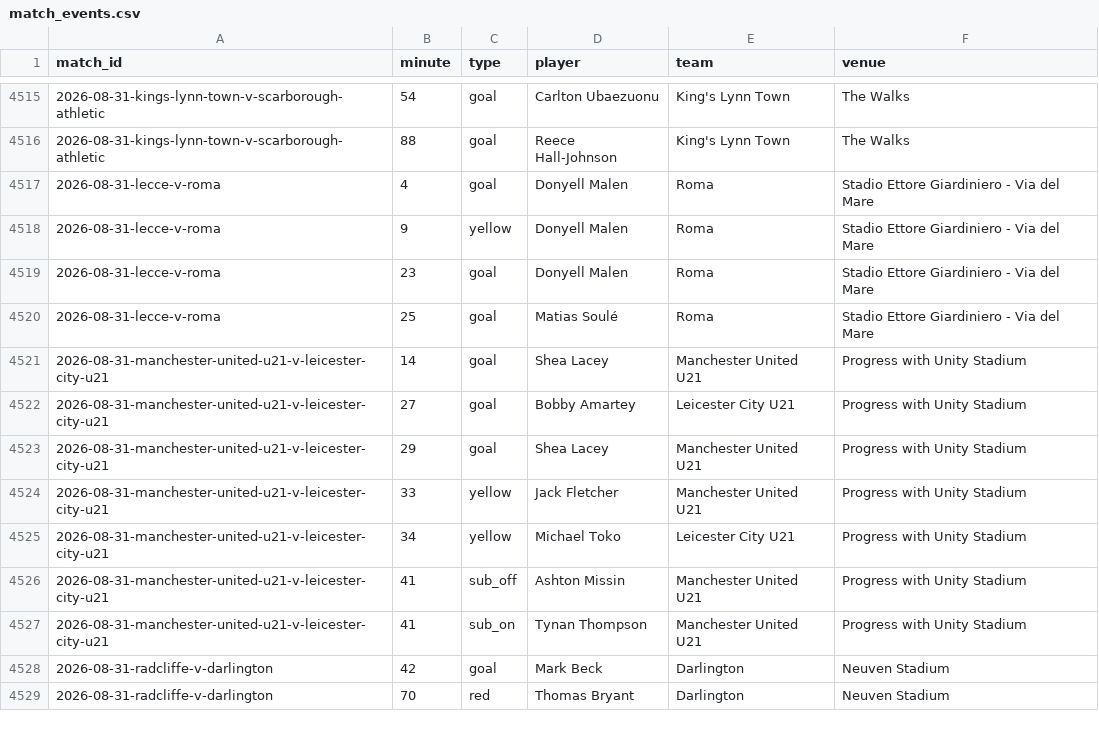
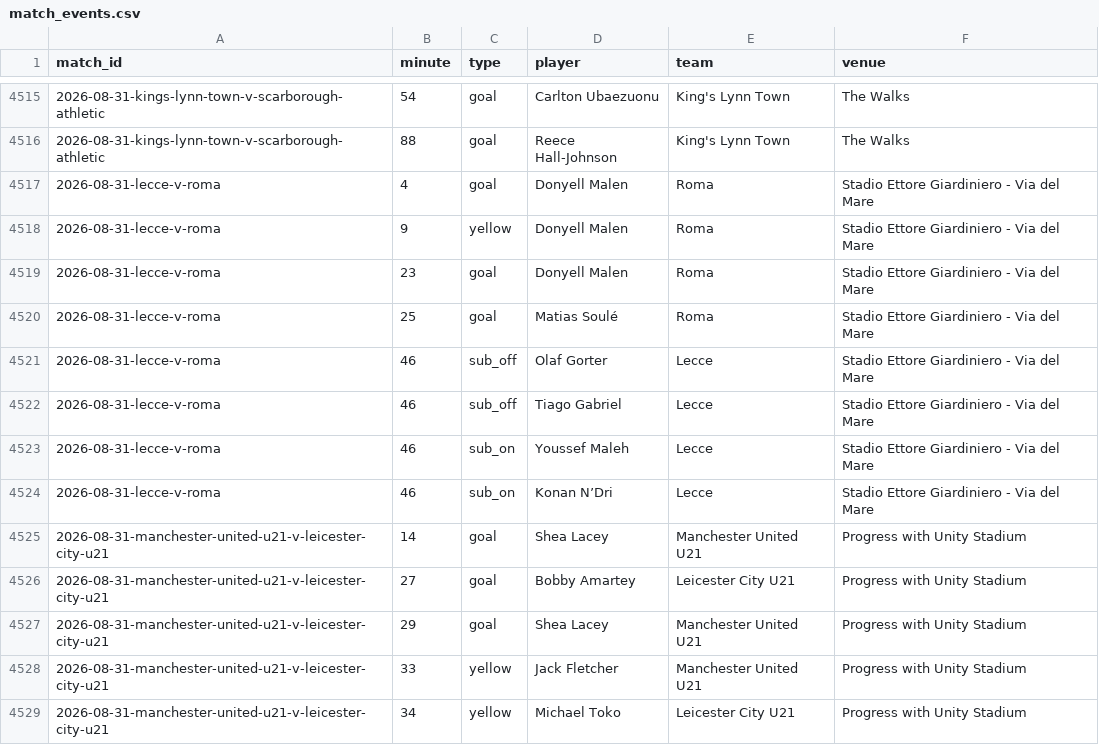
Before and after one commit to JustPatrickG/footballers.ie, a CSV file: data/api/match_events.csv, drawn as a sheet; only a part is shown, gaps mark what is left out; the shorter side is filled out with more unchanged rows.

```diff
--- a/data/api/match_events.csv
+++ b/data/api/match_events.csv
@@ -4520,2 +4520,6 @@ match_id,minute,type,player,team,venue
 2026-08-31-lecce-v-roma,25,goal,Matias Soulé,Roma,Stadio Ettore Giardiniero - Via del Mare
+2026-08-31-lecce-v-roma,46,sub_off,Olaf Gorter,Lecce,Stadio Ettore Giardiniero - Via del Mare
+2026-08-31-lecce-v-roma,46,sub_off,Tiago Gabriel,Lecce,Stadio Ettore Giardiniero - Via del Mare
+2026-08-31-lecce-v-roma,46,sub_on,Youssef Maleh,Lecce,Stadio Ettore Giardiniero - Via del Mare
+2026-08-31-lecce-v-roma,46,sub_on,Konan N’Dri,Lecce,Stadio Ettore Giardiniero - Via del Mare
 2026-08-31-manchester-united-u21-v-leicester-city-u21,14,goal,Shea Lacey,Manchester United U21,Progress with Unity Stadium
```
Also changed, not shown: data/api/club_ids.csv, data/api/lineups.csv, 1 other file.
